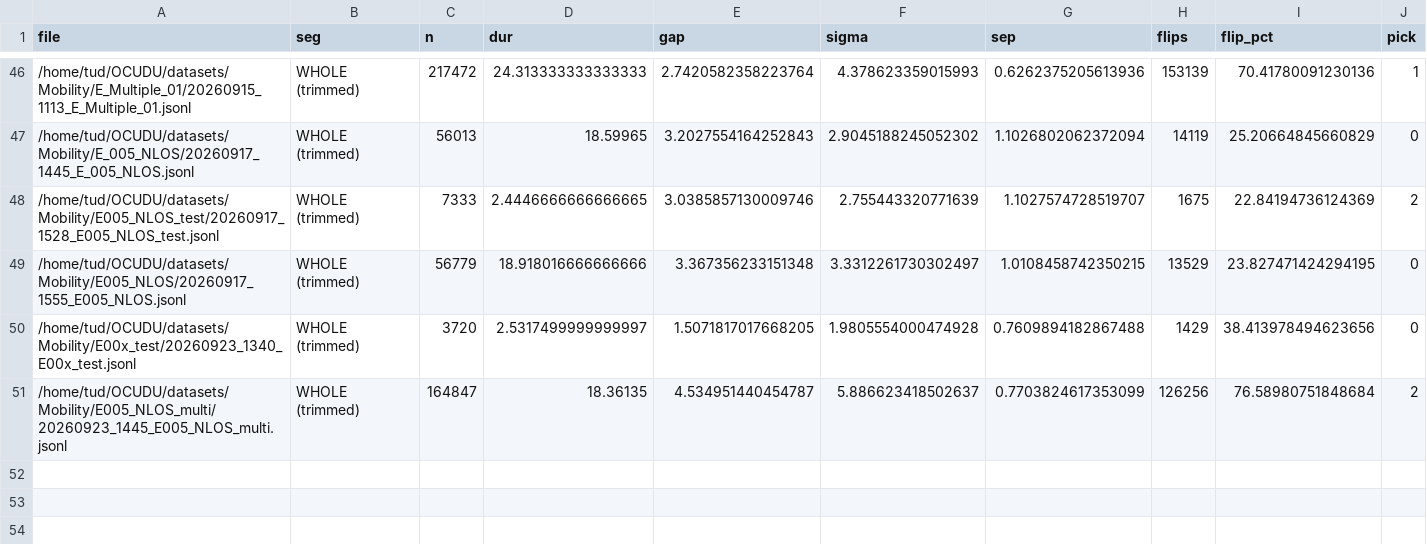
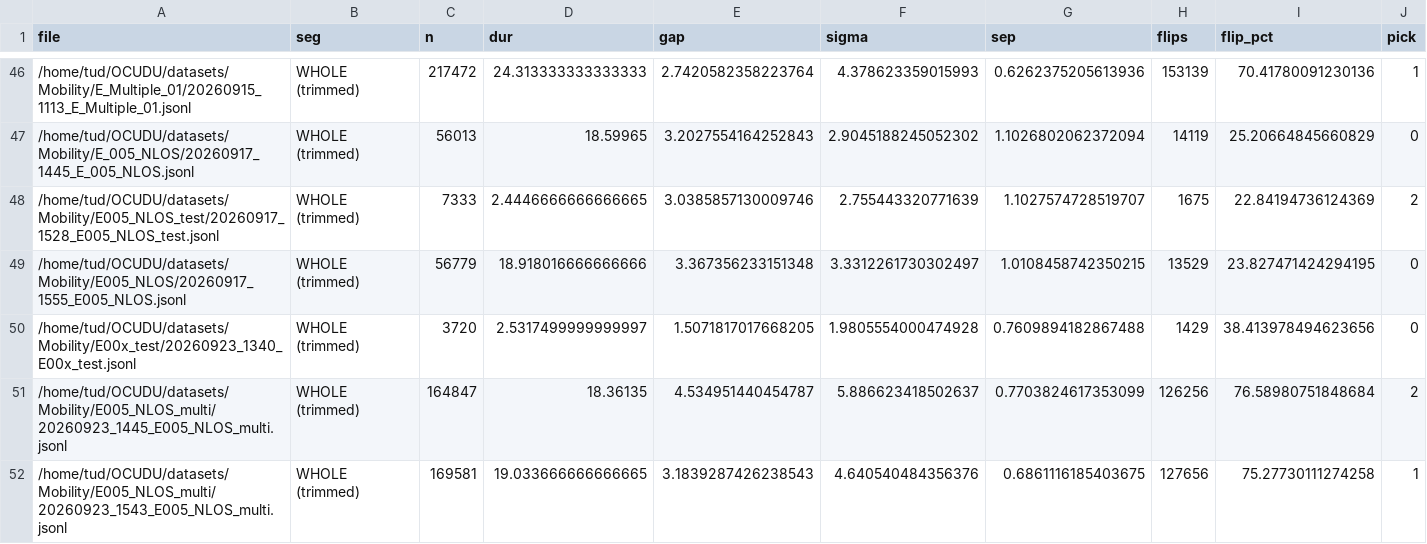
Before and after one commit to Ujjwal-Nano/OCUDU, a CSV file: datasets/campaign.csv, drawn as a sheet; only a part is shown, gaps mark what is left out; rows hold the shown columns only; the diff names each change by its address in the sheet, - before the commit and + after, or states it on an @@ line.

Commit message:
dataset: 20260923_1543_E005_NLOS_multi — Three users NLOS with metal carpet in between, one user in mobility others just moved sometime

```diff
--- a/datasets/campaign.csv
+++ b/datasets/campaign.csv
+row 52: /home/tud/OCUDU/datasets/Mobility/E005_NLOS_multi/20260923_1543_E005_NLOS_multi.jsonl | WHOLE (trimmed) | 169581 | 19.033666666666665 | 3.1839287426238543 | 4.640540484356376 | 0.6861116185403675 | 127656 | 75.27730111274258 | 1
```
Also changed, not shown: 20 other files.
